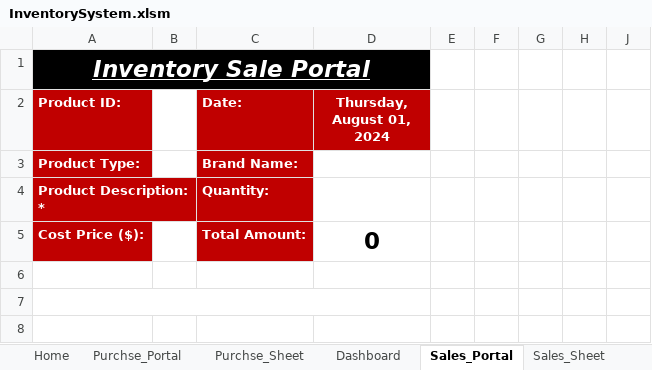
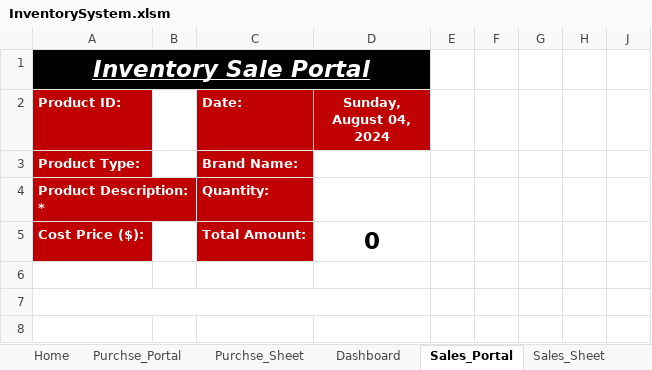
Before and after one commit to ibtasam116/Inventory-Management-Syatem, an Excel workbook: InventorySystem.xlsm, sheet Sales_Portal, drawn as a sheet; values as stored, in another font and other column widths than the file's, no borders; charts and pictures not drawn; the diff names each change by its address in the sheet, - before the commit and + after, or states it on an @@ line.

```diff
--- a/InventorySystem.xlsm (sheet Sales_Portal)
+++ b/InventorySystem.xlsm (sheet Sales_Portal)
-D2: Thursday, August 01, 2024
+D2: Sunday, August 04, 2024
```
Also changed, not shown: sheet Purchse_Portal, other sheet tabs, hidden cells.
